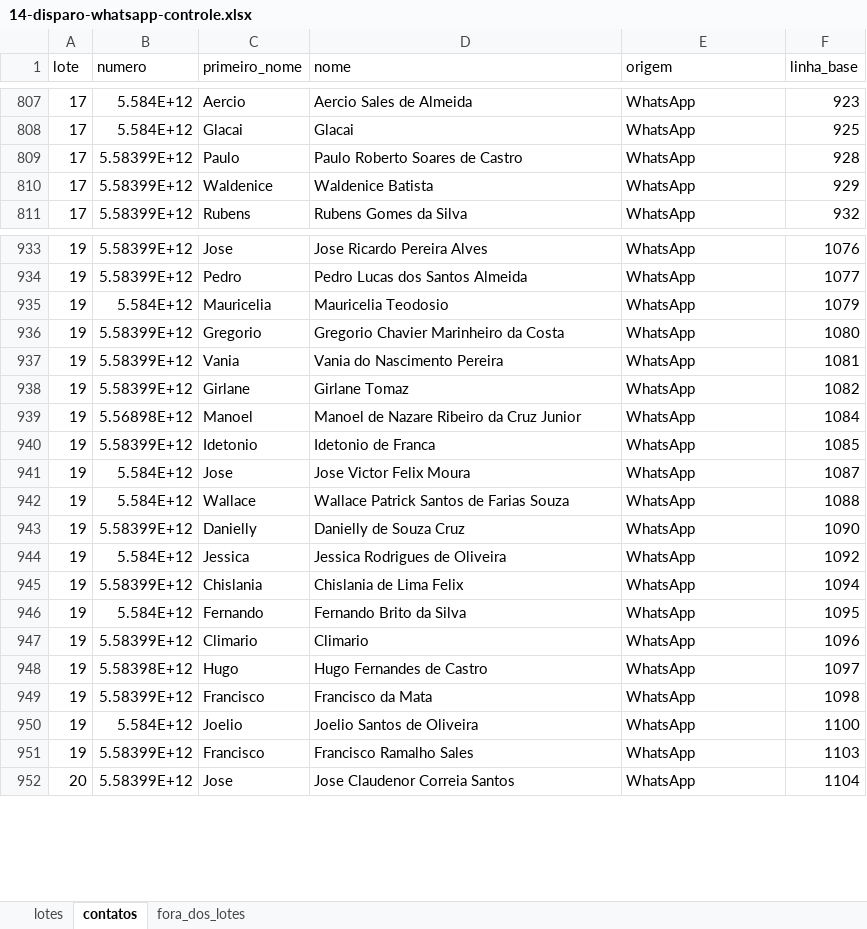
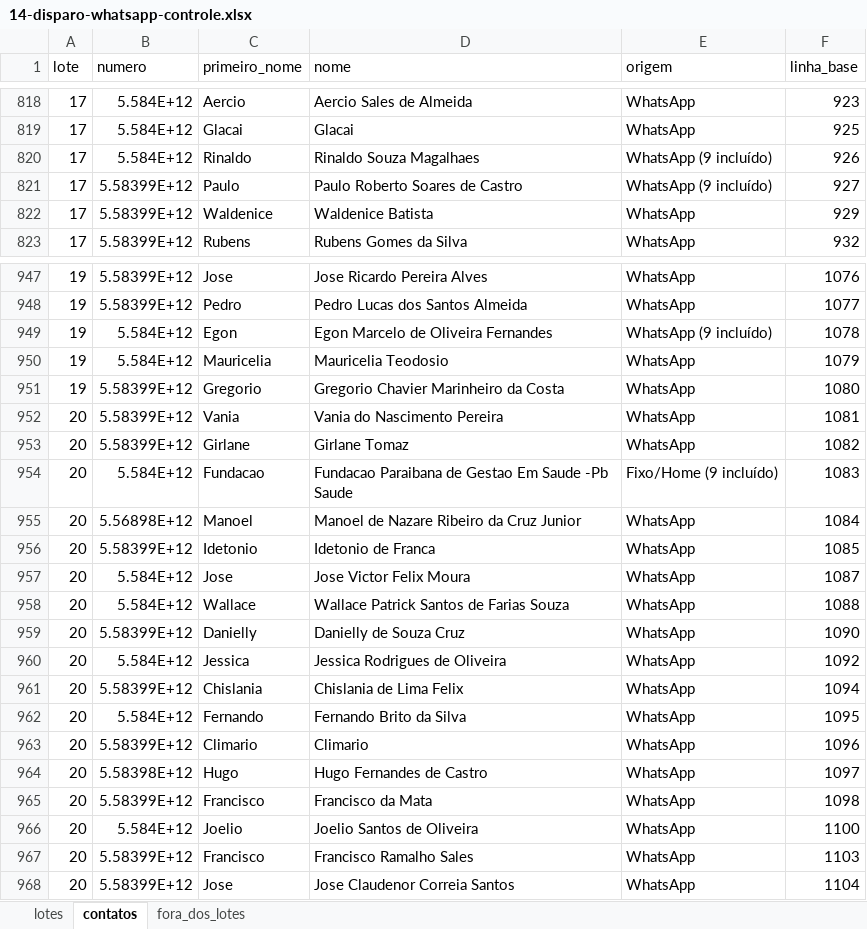
Before and after one commit to pillarmatcon/pillar-squad, an Excel workbook: Operacional/clientes/construmais/outputs/10-2026/Arquivos/14-disparo-whatsapp/14-disparo-whatsapp-controle.xlsx, sheet contatos, drawn as a sheet; only a part is shown, gaps mark what is left out; values as stored, in another font and other column widths than the file's, no borders; addresses are those after the commit; the diff covers the shown part only; the diff names each change by its address in the sheet, - before the commit and + after, or states it on an @@ line.

```diff
--- a/Operacional/clientes/construmais/outputs/10-2026/Arquivos/14-disparo-whatsapp/14-disparo-whatsapp-controle.xlsx (sheet contatos)
+++ b/Operacional/clientes/construmais/outputs/10-2026/Arquivos/14-disparo-whatsapp/14-disparo-whatsapp-controle.xlsx (sheet contatos)
+row 820: 17 | 5.584E+12 | Rinaldo | Rinaldo Souza Magalhaes | WhatsApp (9 incluído) | 926
-E821 (origem): WhatsApp
+E821 (origem): WhatsApp (9 incluído)
-F821 (linha_base): 928
+F821 (linha_base): 927
+row 949: 19 | 5.584E+12 | Egon | Egon Marcelo de Oliveira Fernandes | WhatsApp (9 incluído) | 1078
-A952:A953 (lote): 19
+A952:A953 (lote): 20
+row 954: 20 | 5.584E+12 | Fundacao | Fundacao Paraibana de Gestao Em Saude -Pb Saude | Fixo/Home (9 incluído) | 1083
-A955:A967 (lote): 19
+A955:A967 (lote): 20
```
Also changed, not shown: 15 added rows and 181 edited cells elsewhere in this sheet, sheet fora_dos_lotes, sheet lotes, Operacional/clientes/construmais/outputs/10-2026/Arquivos/14-disparo-whatsapp/14-disparo-whatsapp-lote-10.xlsx, Operacional/clientes/construmais/outputs/10-2026/Arquivos/14-disparo-whatsapp/14-disparo-whatsapp-lote-11.xlsx, 24 other files.
